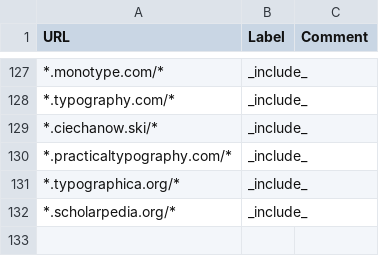
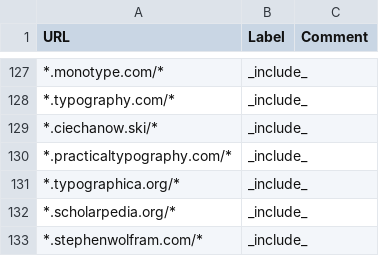
Before and after one commit to simonuvarov/cse, a TSV file: annotations.tsv, drawn as a sheet; only a part is shown, gaps mark what is left out; the diff names each change by its address in the sheet, - before the commit and + after, or states it on an @@ line.

Commit message:
add stephenwolfram

```diff
--- a/annotations.tsv
+++ b/annotations.tsv
+row 133: *.stephenwolfram.com/* | _include_
```
